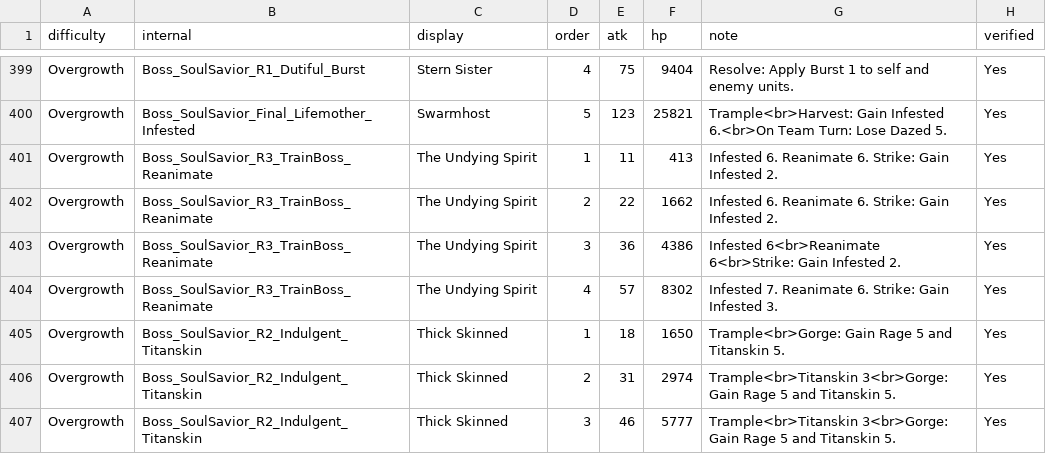
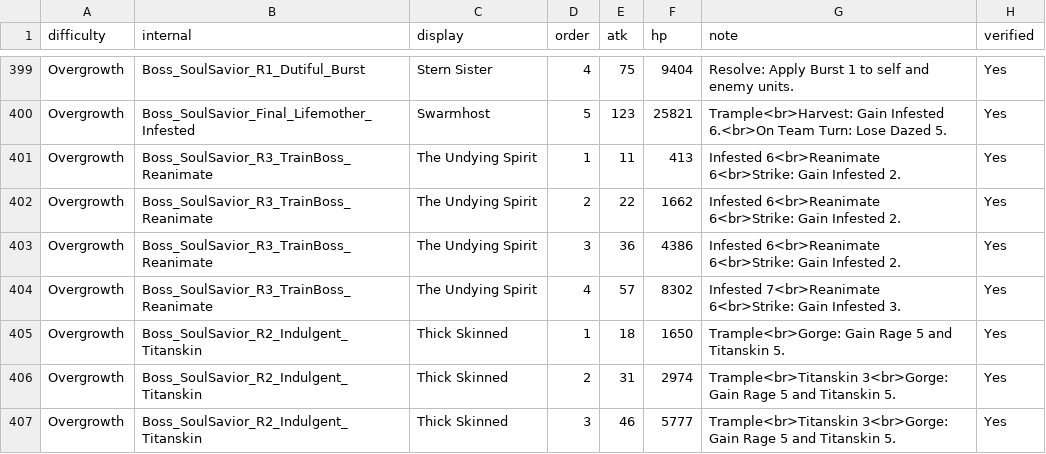
Before and after one commit to mashpanic/sstracker, a CSV file: difficulty_observations.csv, drawn as a sheet; only a part is shown, gaps mark what is left out.

```diff
--- a/difficulty_observations.csv
+++ b/difficulty_observations.csv
@@ -400,6 +400,6 @@ Overgrowth,Boss_SoulSavior_R1_Dutiful_Burst,Stern Sister,4,75,9404,Resolve: Appl
 Overgrowth,Boss_SoulSavior_Final_Lifemother_Infested,Swarmhost,5,123,25821,Trample<br>Harvest: Gain Infested 6.<br>On Team Turn: Lose Dazed 5.,Yes
-Overgrowth,Boss_SoulSavior_R3_TrainBoss_Reanimate,The Undying Spirit,1,11,413,Infested 6. Reanimate 6. Strike: Gain Infested 2.,Yes
-Overgrowth,Boss_SoulSavior_R3_TrainBoss_Reanimate,The Undying Spirit,2,22,1662,Infested 6. Reanimate 6. Strike: Gain Infested 2.,Yes
+Overgrowth,Boss_SoulSavior_R3_TrainBoss_Reanimate,The Undying Spirit,1,11,413,Infested 6<br>Reanimate 6<br>Strike: Gain Infested 2.,Yes
+Overgrowth,Boss_SoulSavior_R3_TrainBoss_Reanimate,The Undying Spirit,2,22,1662,Infested 6<br>Reanimate 6<br>Strike: Gain Infested 2.,Yes
 Overgrowth,Boss_SoulSavior_R3_TrainBoss_Reanimate,The Undying Spirit,3,36,4386,Infested 6<br>Reanimate 6<br>Strike: Gain Infested 2.,Yes
-Overgrowth,Boss_SoulSavior_R3_TrainBoss_Reanimate,The Undying Spirit,4,57,8302,Infested 7. Reanimate 6. Strike: Gain Infested 3.,Yes
+Overgrowth,Boss_SoulSavior_R3_TrainBoss_Reanimate,The Undying Spirit,4,57,8302,Infested 7<br>Reanimate 6<br>Strike: Gain Infested 3.,Yes
 Overgrowth,Boss_SoulSavior_R2_Indulgent_Titanskin,Thick Skinned,1,18,1650,Trample<br>Gorge: Gain Rage 5 and Titanskin 5.,Yes
```
Also changed, not shown: 1 other file.
